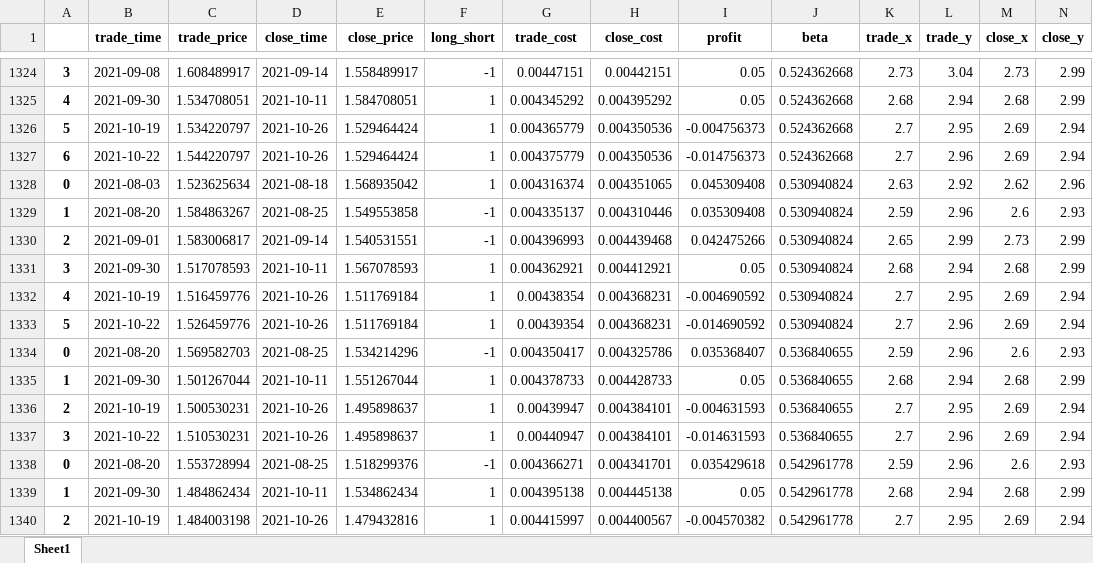
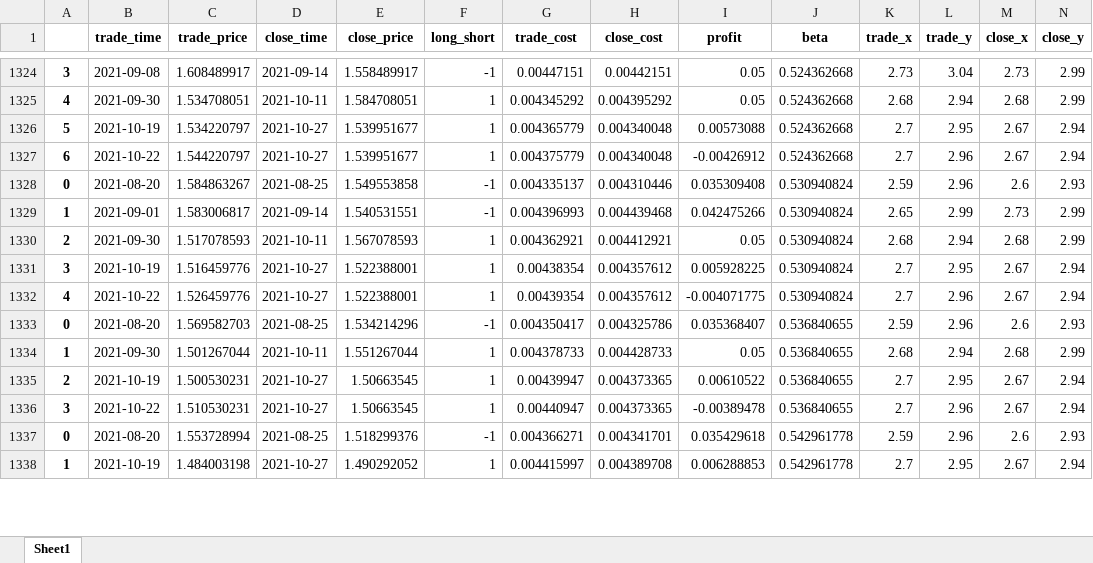
Before and after one commit to quanttrade/product, an Excel workbook: s60_signal/position-01288-601288.xlsx, sheet Sheet1, drawn as a sheet; only a part is shown, gaps mark what is left out; values as stored, in another font and other column widths than the file's, no borders; removed rows and columns are numbered as before the commit, all else as after; rows hold the shown columns only; the diff covers the shown part only; the diff names each change by its address in the sheet, - before the commit and + after, or states it on an @@ line.

```diff
--- a/s60_signal/position-01288-601288.xlsx (sheet Sheet1)
+++ b/s60_signal/position-01288-601288.xlsx (sheet Sheet1)
-D1326:D1327 (close_time): 2021-10-26
+D1326:D1327 (close_time): 2021-10-27
-E1326:E1327 (close_price): 1.529464424
+E1326:E1327 (close_price): 1.539951677
-H1326:H1327 (close_cost): 0.004350536
+H1326:H1327 (close_cost): 0.004340048
-I1326 (profit): -0.004756373
+I1326 (profit): 0.00573088
-M1326:M1327 (close_x): 2.69
+M1326:M1327 (close_x): 2.67
-I1327 (profit): -0.014756373
+I1327 (profit): -0.00426912
-row 1328: 0 | 2021-08-03 | 1.523625634 | 2021-08-18 | 1.568935042 | 1 | 0.004316374 | 0.004351065 | 0.045309408 | 0.530940824 | 2.63 | 2.92 | 2.62 | 2.96
-A1328: 1
+A1328: 0
-A1329: 2
+A1329: 1
-A1330: 3
+A1330: 2
-A1331: 4
+A1331: 3
-D1331:D1332 (close_time): 2021-10-26
+D1331:D1332 (close_time): 2021-10-27
-E1331:E1332 (close_price): 1.511769184
+E1331:E1332 (close_price): 1.522388001
-H1331:H1332 (close_cost): 0.004368231
+H1331:H1332 (close_cost): 0.004357612
-I1331 (profit): -0.004690592
+I1331 (profit): 0.005928225
-M1331:M1332 (close_x): 2.69
+M1331:M1332 (close_x): 2.67
-A1332: 5
+A1332: 4
-I1332 (profit): -0.014690592
+I1332 (profit): -0.004071775
-D1335:D1336 (close_time): 2021-10-26
+D1335:D1336 (close_time): 2021-10-27
-E1335:E1336 (close_price): 1.495898637
+E1335:E1336 (close_price): 1.50663545
-H1335:H1336 (close_cost): 0.004384101
+H1335:H1336 (close_cost): 0.004373365
-I1335 (profit): -0.004631593
+I1335 (profit): 0.00610522
-M1335:M1336 (close_x): 2.69
+M1335:M1336 (close_x): 2.67
-I1336 (profit): -0.014631593
+I1336 (profit): -0.00389478
-row 1339: 1 | 2021-09-30 | 1.484862434 | 2021-10-11 | 1.534862434 | 1 | 0.004395138 | 0.004445138 | 0.05 | 0.542961778 | 2.68 | 2.94 | 2.68 | 2.99
-A1338: 2
+A1338: 1
-D1338 (close_time): 2021-10-26
+D1338 (close_time): 2021-10-27
-E1338 (close_price): 1.479432816
+E1338 (close_price): 1.490292052
-H1338 (close_cost): 0.004400567
+H1338 (close_cost): 0.004389708
-I1338 (profit): -0.004570382
+I1338 (profit): 0.006288853
-M1338 (close_x): 2.69
+M1338 (close_x): 2.67
```
Also changed, not shown: 30 added rows, 19 removed rows and 353 edited cells elsewhere in this sheet, s60_signal/position-00358-600362.xlsx, s60_signal/position-00386-600028.xlsx, 55 other files.
